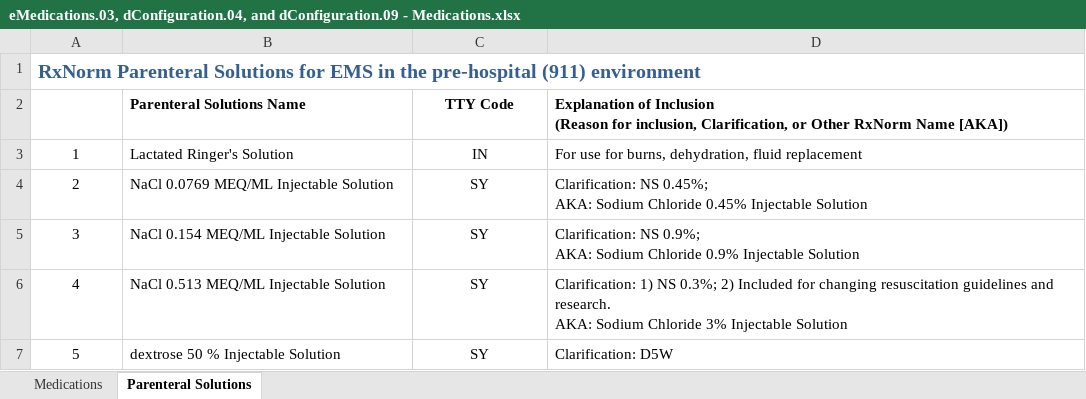
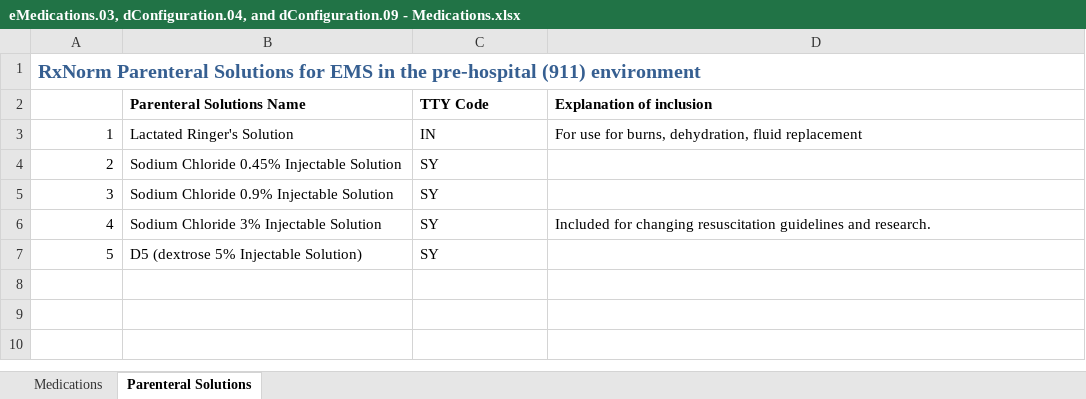
Before and after one commit to peakresponse/nemsis_public, an Excel workbook: SuggestedLists/eMedications.03, dConfiguration.04, and dConfiguration.09 - Medications.xlsx, sheet Parenteral Solutions, drawn as a sheet; values as stored, in another font and other column widths than the file's, no borders; ↵ is a line break in a cell; the diff names each change by its address in the sheet, - before the commit and + after, or states it on an @@ line.

```diff
--- a/SuggestedLists/eMedications.03, dConfiguration.04, and dConfiguration.09 - Medications.xlsx (sheet Parenteral Solutions)
+++ b/SuggestedLists/eMedications.03, dConfiguration.04, and dConfiguration.09 - Medications.xlsx (sheet Parenteral Solutions)
-C2:C7 alignment: center
+C2:C7 alignment: left
-D2: Explanation of Inclusion ↵ (Reason for inclusion, Clarification, or Other RxNorm Name [AKA])
+D2: Explanation of inclusion
-A3:A7 alignment: center
+A3:A7 alignment: right
-B4 (Parenteral Solutions Name): NaCl 0.0769 MEQ/ML Injectable Solution
+B4 (Parenteral Solutions Name): Sodium Chloride 0.45% Injectable Solution
-D4 (Explanation of inclusion): Clarification: NS 0.45%; ↵ AKA: Sodium Chloride 0.45% Injectable Solution
+D4 (Explanation of inclusion): (empty)
-B5 (Parenteral Solutions Name): NaCl 0.154 MEQ/ML Injectable Solution
+B5 (Parenteral Solutions Name): Sodium Chloride 0.9% Injectable Solution
-D5 (Explanation of inclusion): Clarification: NS 0.9%; ↵ AKA: Sodium Chloride 0.9% Injectable Solution
+D5 (Explanation of inclusion): (empty)
-B6 (Parenteral Solutions Name): NaCl 0.513 MEQ/ML Injectable Solution
+B6 (Parenteral Solutions Name): Sodium Chloride 3% Injectable Solution
-D6 (Explanation of inclusion): Clarification: 1) NS 0.3%; 2) Included for changing resuscitation guidelines and research. ↵ AKA: Sodium Chloride 3% Injectable Solution
+D6 (Explanation of inclusion): Included for changing resuscitation guidelines and research.
-B7 (Parenteral Solutions Name): dextrose 50 % Injectable Solution
+B7 (Parenteral Solutions Name): D5 (dextrose 5% Injectable Solution)
-D7 (Explanation of inclusion): Clarification: D5W
+D7 (Explanation of inclusion): (empty)
```
Also changed, not shown: sheet Medications.
